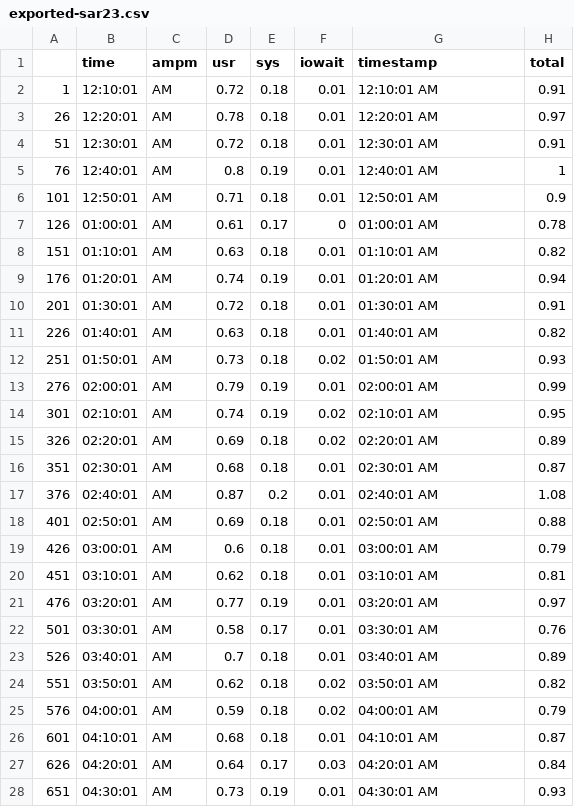
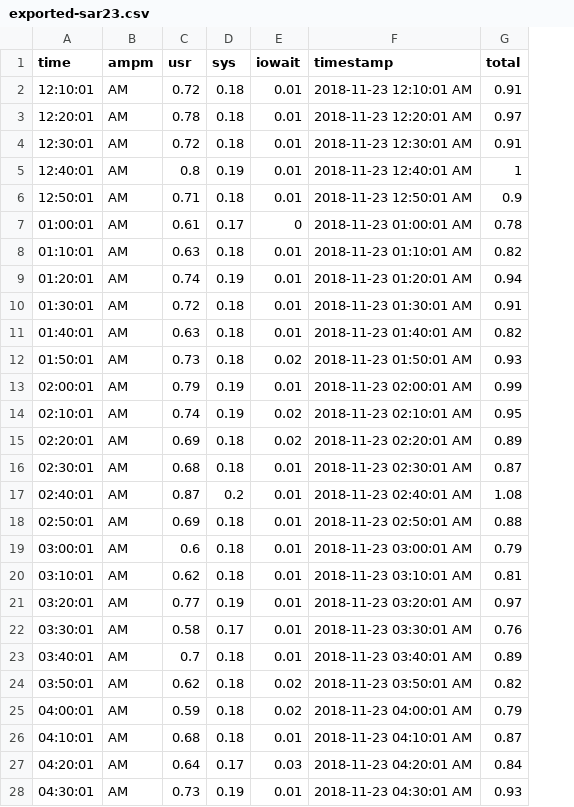
Before and after one commit to tiongks/sar-parser, a CSV file: exported-sar23.csv, drawn as a sheet; only a part is shown; removed rows and columns are numbered as before the commit, all else as after; the diff covers the shown part only; the diff names each change by its address in the sheet, - before the commit and + after, or states it on an @@ line.

```diff
--- a/exported-sar23.csv
+++ b/exported-sar23.csv
-column A, rows 2-28: 1 | 26 | 51 | 76 | 101 | 126 | 151 | 176 | 201 | 226 | 251 | 276 | 301 | 326 | 351 | 376 | 401 | 426 | 451 | 476 | 501 | 526 | 551 | 576 | 601 | 626 | 651
-F2 (timestamp): 12:10:01 AM
+F2 (timestamp): 2018-11-23 12:10:01 AM
-F3 (timestamp): 12:20:01 AM
+F3 (timestamp): 2018-11-23 12:20:01 AM
-F4 (timestamp): 12:30:01 AM
+F4 (timestamp): 2018-11-23 12:30:01 AM
-F5 (timestamp): 12:40:01 AM
+F5 (timestamp): 2018-11-23 12:40:01 AM
-F6 (timestamp): 12:50:01 AM
+F6 (timestamp): 2018-11-23 12:50:01 AM
-F7 (timestamp): 01:00:01 AM
+F7 (timestamp): 2018-11-23 01:00:01 AM
-F8 (timestamp): 01:10:01 AM
+F8 (timestamp): 2018-11-23 01:10:01 AM
-F9 (timestamp): 01:20:01 AM
+F9 (timestamp): 2018-11-23 01:20:01 AM
-F10 (timestamp): 01:30:01 AM
+F10 (timestamp): 2018-11-23 01:30:01 AM
-F11 (timestamp): 01:40:01 AM
+F11 (timestamp): 2018-11-23 01:40:01 AM
-F12 (timestamp): 01:50:01 AM
+F12 (timestamp): 2018-11-23 01:50:01 AM
-F13 (timestamp): 02:00:01 AM
+F13 (timestamp): 2018-11-23 02:00:01 AM
-F14 (timestamp): 02:10:01 AM
+F14 (timestamp): 2018-11-23 02:10:01 AM
-F15 (timestamp): 02:20:01 AM
+F15 (timestamp): 2018-11-23 02:20:01 AM
-F16 (timestamp): 02:30:01 AM
+F16 (timestamp): 2018-11-23 02:30:01 AM
-F17 (timestamp): 02:40:01 AM
+F17 (timestamp): 2018-11-23 02:40:01 AM
-F18 (timestamp): 02:50:01 AM
+F18 (timestamp): 2018-11-23 02:50:01 AM
-F19 (timestamp): 03:00:01 AM
+F19 (timestamp): 2018-11-23 03:00:01 AM
-F20 (timestamp): 03:10:01 AM
+F20 (timestamp): 2018-11-23 03:10:01 AM
-F21 (timestamp): 03:20:01 AM
+F21 (timestamp): 2018-11-23 03:20:01 AM
-F22 (timestamp): 03:30:01 AM
+F22 (timestamp): 2018-11-23 03:30:01 AM
-F23 (timestamp): 03:40:01 AM
+F23 (timestamp): 2018-11-23 03:40:01 AM
-F24 (timestamp): 03:50:01 AM
+F24 (timestamp): 2018-11-23 03:50:01 AM
-F25 (timestamp): 04:00:01 AM
+F25 (timestamp): 2018-11-23 04:00:01 AM
-F26 (timestamp): 04:10:01 AM
+F26 (timestamp): 2018-11-23 04:10:01 AM
-F27 (timestamp): 04:20:01 AM
+F27 (timestamp): 2018-11-23 04:20:01 AM
-F28 (timestamp): 04:30:01 AM
+F28 (timestamp): 2018-11-23 04:30:01 AM
```
Also changed, not shown: 116 edited cells elsewhere in this file, exported-sar01.csv, exported-sar22.csv, 18 other files.
